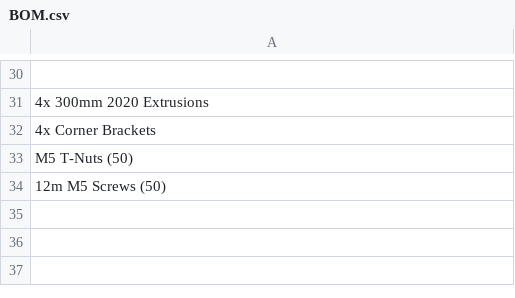
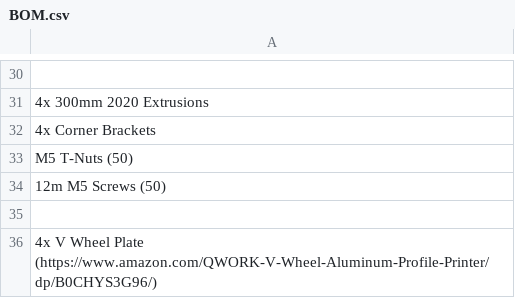
Before and after one commit to Firestorm108/5W-Laser-Cutter, a CSV file: BOM.csv, drawn as a sheet; only a part is shown, gaps mark what is left out.

Commit message:
Update BOM.csv

```diff
--- a/BOM.csv
+++ b/BOM.csv
@@ -34 +34,3 @@ M5 T-Nuts (50)
 12m M5 Screws (50)
+
+4x V Wheel Plate (https://www.amazon.com/QWORK-V-Wheel-Aluminum-Profile-Printer/dp/B0CHYS3G96/)
```
